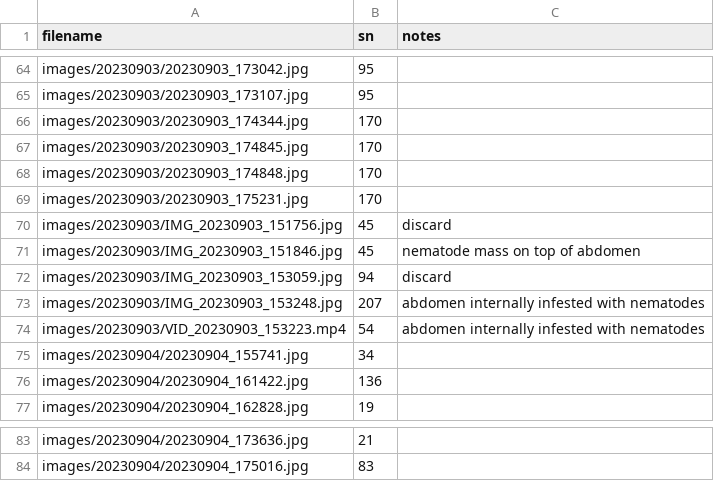
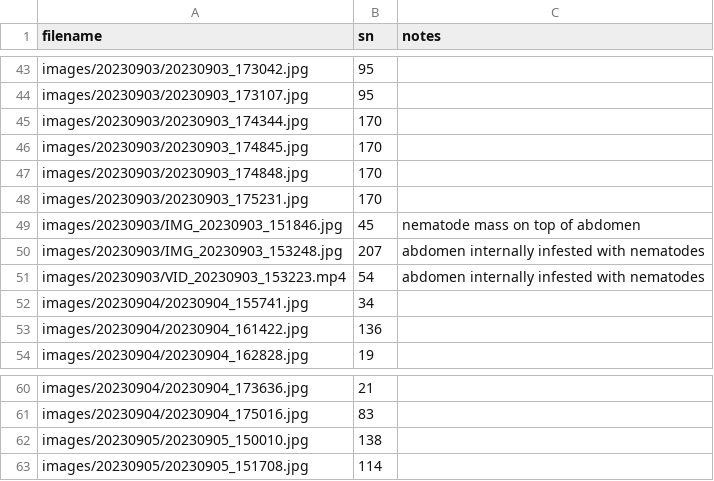
Before and after one commit to aubreymoore/ornv-bioassay-db, a CSV file: image_index.csv, drawn as a sheet; only a part is shown, gaps mark what is left out; the diff covers the shown part only.

```diff
--- a/image_index.csv
+++ b/image_index.csv
@@ -69,5 +48,3 @@ images/20230903/20230903_174848.jpg,170,
 images/20230903/20230903_175231.jpg,170,
-images/20230903/IMG_20230903_151756.jpg,45,discard
 images/20230903/IMG_20230903_151846.jpg,45,nematode mass on top of abdomen
-images/20230903/IMG_20230903_153059.jpg,94,discard
 images/20230903/IMG_20230903_153248.jpg,207,abdomen internally infested with nematodes
@@ -84 +61,3 @@ images/20230904/20230904_173636.jpg,21,
 images/20230904/20230904_175016.jpg,83,
+images/20230905/20230905_150010.jpg,138,
+images/20230905/20230905_151708.jpg,114,
```
Also changed, not shown: 21 removed rows elsewhere in this file, 23 other files.
